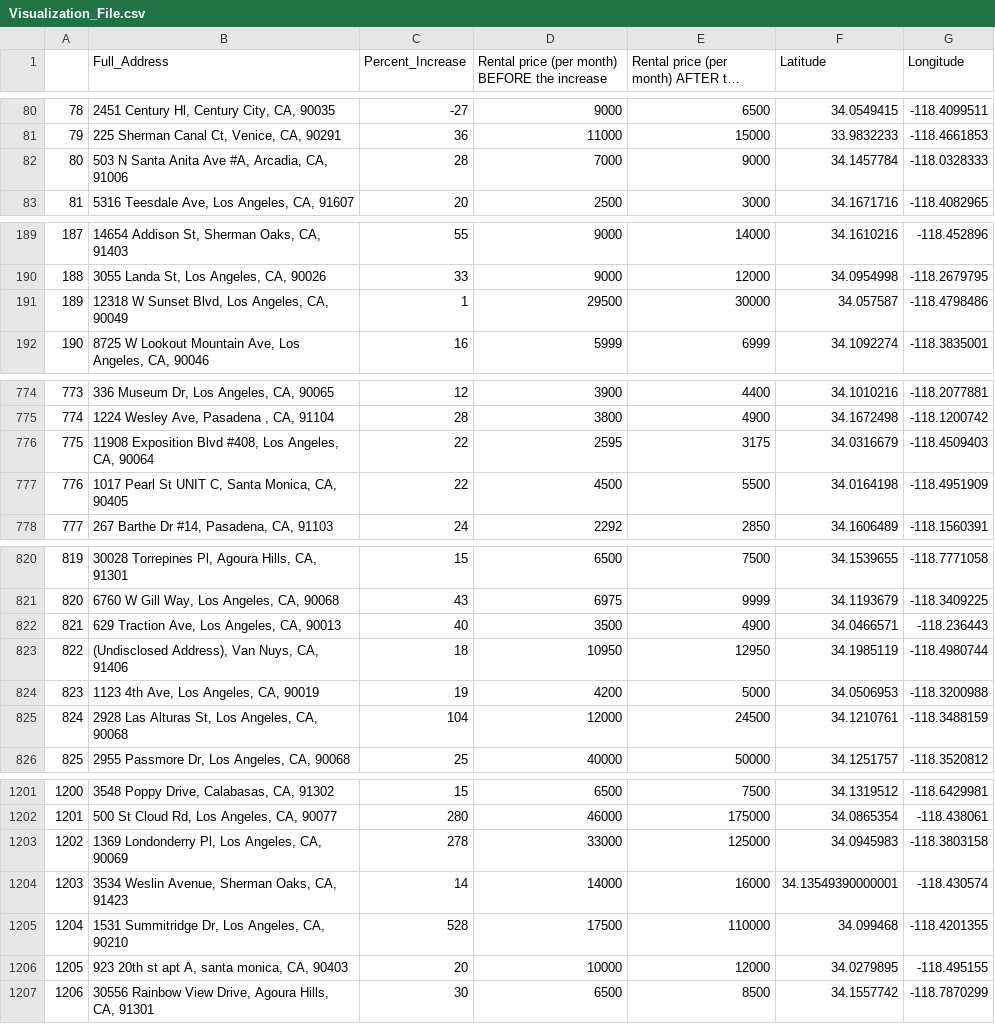
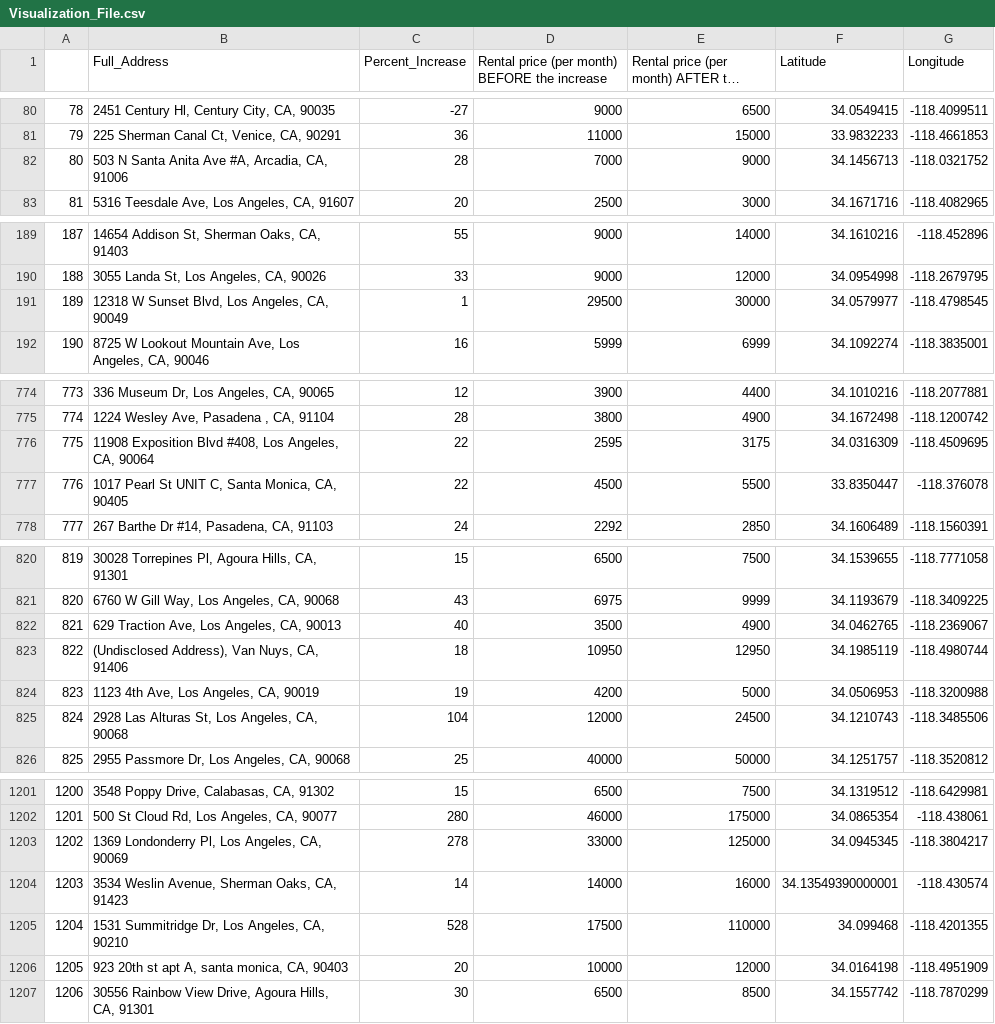
Before and after one commit to philk30/LA_Rentals_Price_Gourging, a CSV file: Visualization_File.csv, drawn as a sheet; only a part is shown, gaps mark what is left out; long unchanged cells end in …; the diff covers the shown part only.

Commit message:
Update Visualization_File.csv

```diff
--- a/Visualization_File.csv
+++ b/Visualization_File.csv
@@ -81,3 +81,3 @@
 79,"225 Sherman Canal Ct, Venice, CA, 90291",36,11000,15000,33.9832233,-118.4661853
-80,"503 N Santa Anita Ave #A, Arcadia, CA, 91006",28,7000,9000,34.1457784,-118.0328333
+80,"503 N Santa Anita Ave #A, Arcadia, CA, 91006",28,7000,9000,34.1456713,-118.0321752
 81,"5316 Teesdale Ave, Los Angeles, CA, 91607",20,2500,3000,34.1671716,-118.4082965
@@ -190,3 +190,3 @@
 188,"3055 Landa St, Los Angeles, CA, 90026",33,9000,12000,34.0954998,-118.2679795
-189,"12318 W Sunset Blvd, Los Angeles, CA, 90049",1,29500,30000,34.057587,-118.4798486
+189,"12318 W Sunset Blvd, Los Angeles, CA, 90049",1,29500,30000,34.0579977,-118.4798545
 190,"8725 W Lookout Mountain Ave, Los Angeles, CA, 90046",16,5999,6999,34.1092274,-118.3835001
@@ -775,4 +775,4 @@
 774,"1224 Wesley Ave, Pasadena , CA, 91104",28,3800,4900,34.1672498,-118.1200742
-775,"11908 Exposition Blvd #408, Los Angeles, CA, 90064",22,2595,3175,34.0316679,-118.4509403
-776,"1017 Pearl St UNIT C, Santa Monica, CA, 90405",22,4500,5500,34.0164198,-118.4951909
+775,"11908 Exposition Blvd #408, Los Angeles, CA, 90064",22,2595,3175,34.0316309,-118.4509695
+776,"1017 Pearl St UNIT C, Santa Monica, CA, 90405",22,4500,5500,33.8350447,-118.376078
 777,"267 Barthe Dr #14, Pasadena, CA, 91103",24,2292,2850,34.1606489,-118.1560391
@@ -821,6 +821,6 @@
 820,"6760 W Gill Way, Los Angeles, CA, 90068",43,6975,9999,34.1193679,-118.3409225
-821,"629 Traction Ave, Los Angeles, CA, 90013",40,3500,4900,34.0466571,-118.236443
+821,"629 Traction Ave, Los Angeles, CA, 90013",40,3500,4900,34.0462765,-118.2369067
 822,"(Undisclosed Address), Van Nuys, CA, 91406",18,10950,12950,34.1985119,-118.4980744
 823,"1123 4th Ave, Los Angeles, CA, 90019",19,4200,5000,34.0506953,-118.3200988
-824,"2928 Las Alturas St, Los Angeles, CA, 90068",104,12000,24500,34.1210761,-118.3488159
+824,"2928 Las Alturas St, Los Angeles, CA, 90068",104,12000,24500,34.1210743,-118.3485506
 825,"2955 Passmore Dr, Los Angeles, CA, 90068",25,40000,50000,34.1251757,-118.3520812
@@ -1202,6 +1202,6 @@
 1201,"500 St Cloud Rd, Los Angeles, CA, 90077",280,46000,175000,34.0865354,-118.438061
-1202,"1369 Londonderry Pl, Los Angeles, CA, 90069",278,33000,125000,34.0945983,-118.3803158
+1202,"1369 Londonderry Pl, Los Angeles, CA, 90069",278,33000,125000,34.0945345,-118.3804217
 1203,"3534 Weslin Avenue, Sherman Oaks, CA, 91423",14,14000,16000,34.13549390000001,-118.430574
 1204,"1531 Summitridge Dr, Los Angeles, CA, 90210",528,17500,110000,34.099468,-118.4201355
-1205,"923 20th st apt A, santa monica, CA, 90403",20,10000,12000,34.0279895,-118.495155
+1205,"923 20th st apt A, santa monica, CA, 90403",20,10000,12000,34.0164198,-118.4951909
 1206,"30556 Rainbow View Drive, Agoura Hills, CA, 91301",30,6500,8500,34.1557742,-118.7870299
```
Also changed, not shown: 18 edited cells elsewhere in this file.
